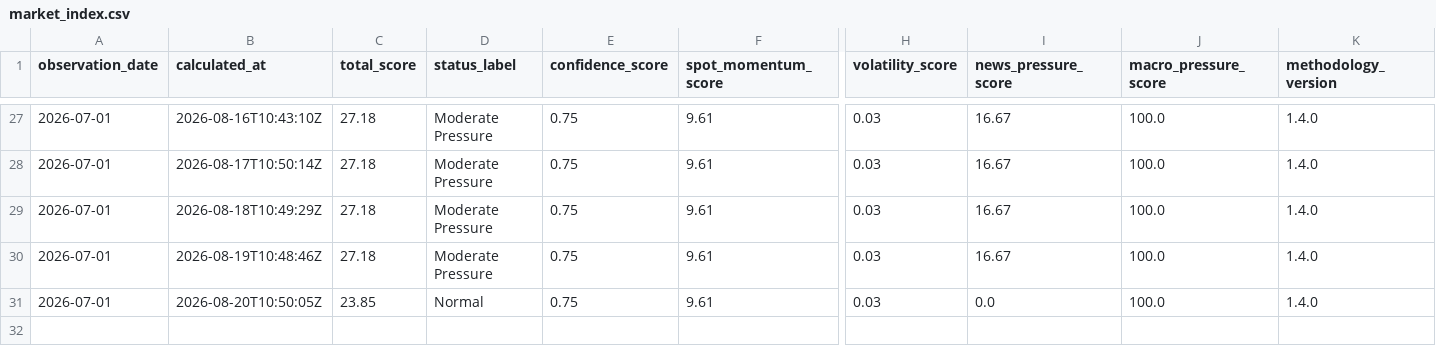
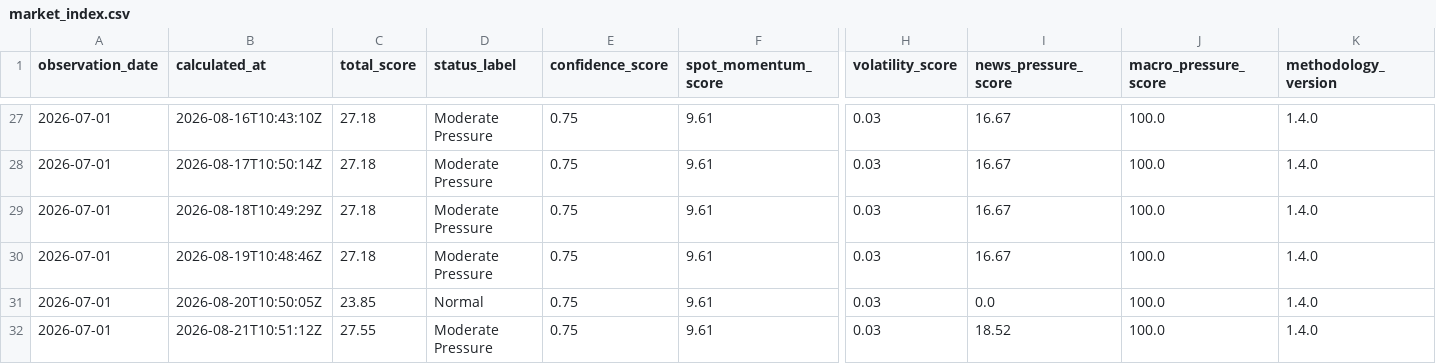
Before and after one commit to Photon7777/memorypulse, a CSV file: frontend/public/datasets/latest/csv/market_index.csv, drawn as a sheet; only a part is shown, gaps mark what is left out; rows hold the shown columns only; the diff names each change by its address in the sheet, - before the commit and + after, or states it on an @@ line.

Commit message:
data: refresh MemoryPulse observations [skip data-update]

```diff
--- a/frontend/public/datasets/latest/csv/market_index.csv
+++ b/frontend/public/datasets/latest/csv/market_index.csv
+row 32: 2026-07-01 | 2026-08-21T10:51:12Z | 27.55 | Moderate Pressure | 0.75 | 9.61 | 0.03 | 18.52 | 100.0 | 1.4.0
```
Also changed, not shown: 18 other files.
